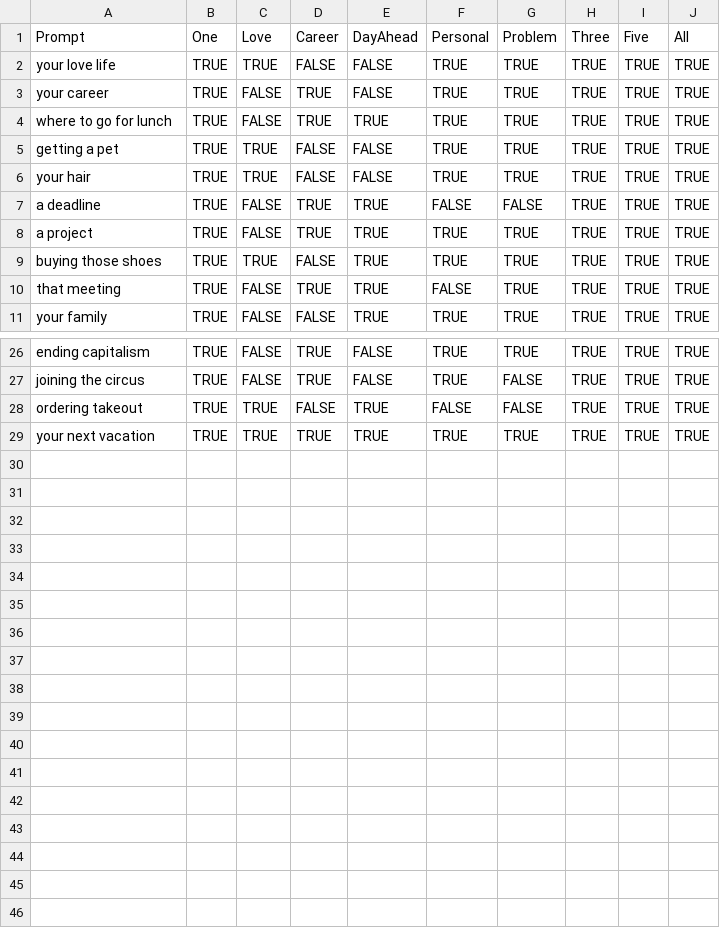
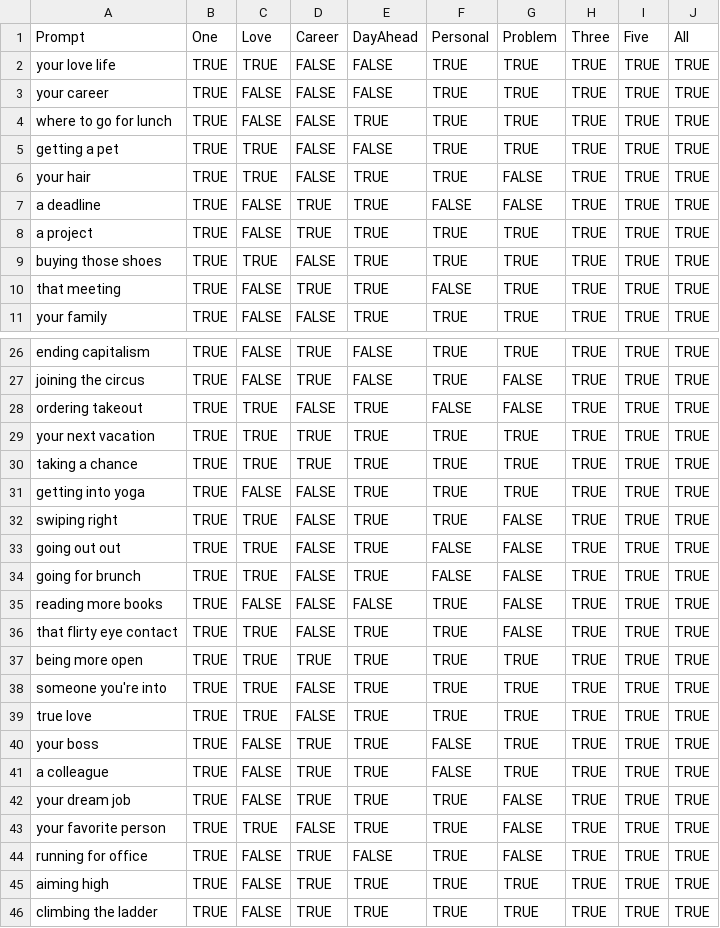
Before and after one commit to wainwrightmark/intarot, a TSV file: src/tsv/spread_prompts.tsv, drawn as a sheet; only a part is shown, gaps mark what is left out; the diff covers the shown part only.

Commit message:
changes to spreadsheets

```diff
--- a/src/tsv/spread_prompts.tsv
+++ b/src/tsv/spread_prompts.tsv
@@ -2,6 +2,6 @@ Prompt	One	Love	Career	DayAhead	Personal	Problem	Three	Five	All
 your love life	TRUE	TRUE	FALSE	FALSE	TRUE	TRUE	TRUE	TRUE	TRUE
-your career	TRUE	FALSE	TRUE	FALSE	TRUE	TRUE	TRUE	TRUE	TRUE
-where to go for lunch	TRUE	FALSE	TRUE	TRUE	TRUE	TRUE	TRUE	TRUE	TRUE
+your career	TRUE	FALSE	FALSE	FALSE	TRUE	TRUE	TRUE	TRUE	TRUE
+where to go for lunch	TRUE	FALSE	FALSE	TRUE	TRUE	TRUE	TRUE	TRUE	TRUE
 getting a pet	TRUE	TRUE	FALSE	FALSE	TRUE	TRUE	TRUE	TRUE	TRUE
-your hair	TRUE	TRUE	FALSE	FALSE	TRUE	TRUE	TRUE	TRUE	TRUE
+your hair	TRUE	TRUE	FALSE	TRUE	TRUE	FALSE	TRUE	TRUE	TRUE
 a deadline	TRUE	FALSE	TRUE	TRUE	FALSE	FALSE	TRUE	TRUE	TRUE
@@ -29 +29,18 @@ ordering takeout	TRUE	TRUE	FALSE	TRUE	FALSE	FALSE	TRUE	TRUE	TRUE
 your next vacation	TRUE	TRUE	TRUE	TRUE	TRUE	TRUE	TRUE	TRUE	TRUE
+taking a chance	TRUE	TRUE	TRUE	TRUE	TRUE	TRUE	TRUE	TRUE	TRUE
+getting into yoga	TRUE	FALSE	FALSE	TRUE	TRUE	TRUE	TRUE	TRUE	TRUE
+swiping right	TRUE	TRUE	FALSE	TRUE	TRUE	FALSE	TRUE	TRUE	TRUE
+going out out 	TRUE	TRUE	FALSE	TRUE	FALSE	FALSE	TRUE	TRUE	TRUE
+going for brunch	TRUE	TRUE	FALSE	TRUE	FALSE	FALSE	TRUE	TRUE	TRUE
+reading more books	TRUE	FALSE	FALSE	FALSE	TRUE	FALSE	TRUE	TRUE	TRUE
+that flirty eye contact	TRUE	TRUE	FALSE	TRUE	TRUE	FALSE	TRUE	TRUE	TRUE
+being more open	TRUE	TRUE	TRUE	TRUE	TRUE	TRUE	TRUE	TRUE	TRUE
+someone you're into	TRUE	TRUE	FALSE	TRUE	TRUE	TRUE	TRUE	TRUE	TRUE
+true love	TRUE	TRUE	FALSE	TRUE	TRUE	TRUE	TRUE	TRUE	TRUE
+your boss	TRUE	FALSE	TRUE	TRUE	FALSE	TRUE	TRUE	TRUE	TRUE
+a colleague 	TRUE	FALSE	TRUE	TRUE	FALSE	TRUE	TRUE	TRUE	TRUE
+your dream job	TRUE	FALSE	TRUE	TRUE	TRUE	FALSE	TRUE	TRUE	TRUE
+your favorite person	TRUE	TRUE	FALSE	TRUE	TRUE	FALSE	TRUE	TRUE	TRUE
+running for office	TRUE	FALSE	TRUE	FALSE	TRUE	FALSE	TRUE	TRUE	TRUE
+aiming high	TRUE	FALSE	TRUE	TRUE	TRUE	TRUE	TRUE	TRUE	TRUE
+climbing the ladder	TRUE	FALSE	TRUE	TRUE	TRUE	TRUE	TRUE	TRUE	TRUE
```
Also changed, not shown: 4 edited cells elsewhere in this file, src/tsv/guide_prompts.tsv, src/tsv/spreads.tsv.
